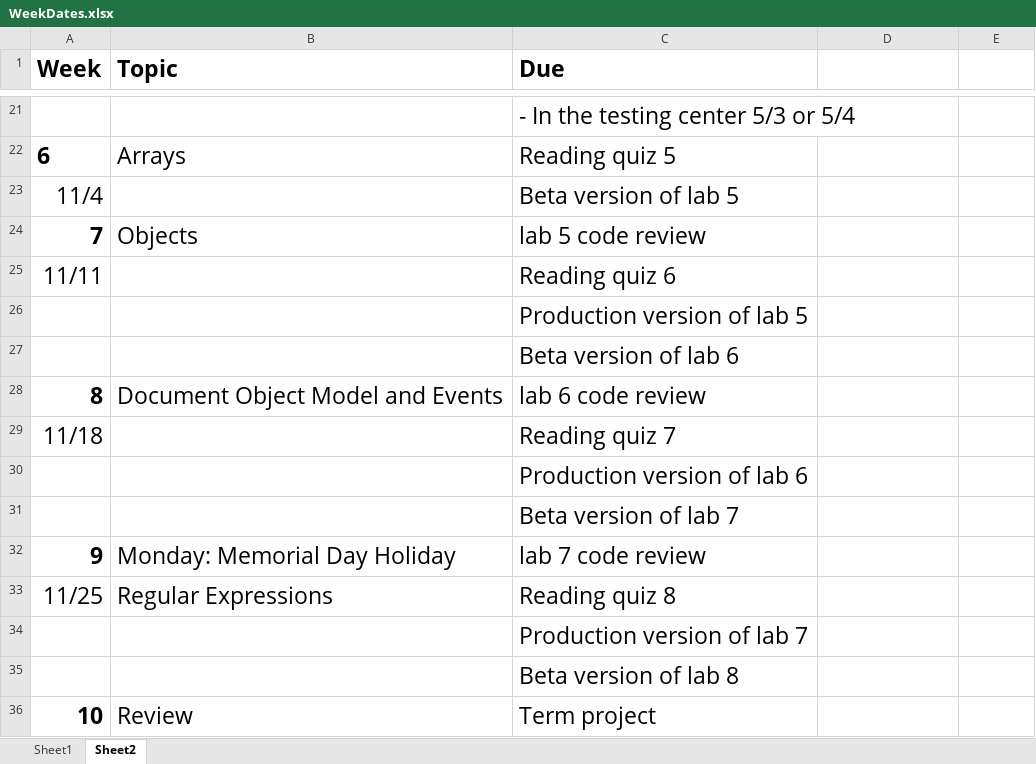
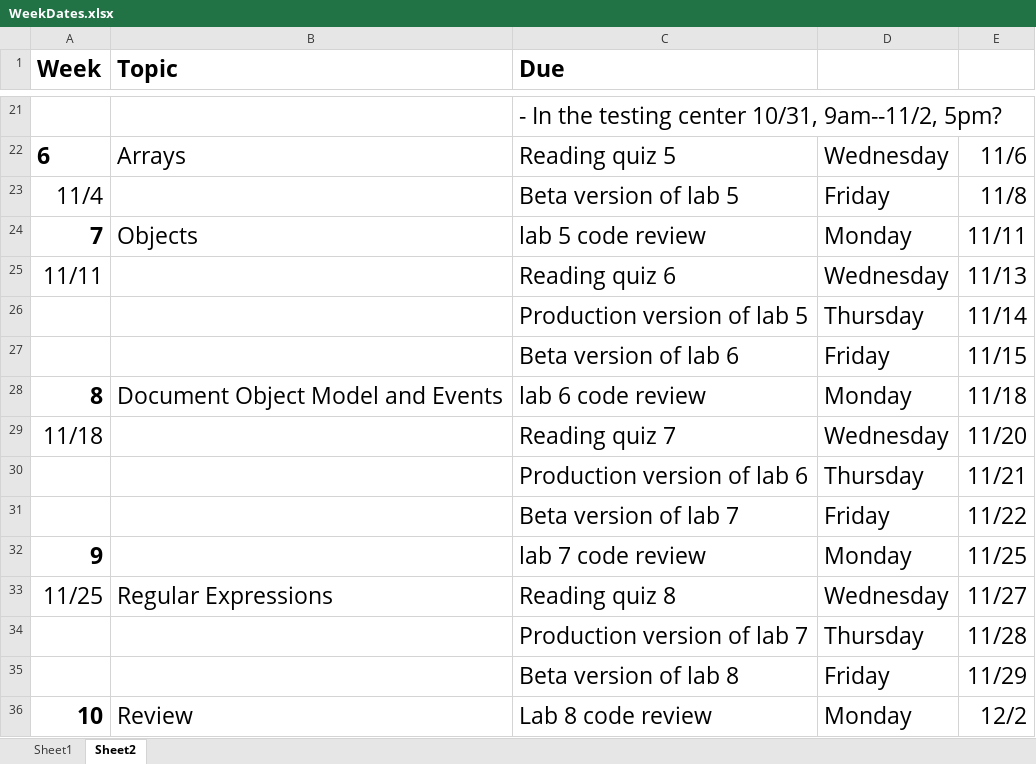
Before and after one commit to LCC-CIT/CS133JS-CourseMaterials, an Excel workbook: WeekDates.xlsx, sheet Sheet2, drawn as a sheet; only a part is shown, gaps mark what is left out; values as stored, in another font and other column widths than the file's, no borders; removed rows and columns are numbered as before the commit, all else as after; the diff covers the shown part only; the diff names each change by its address in the sheet, - before the commit and + after, or states it on an @@ line.

```diff
--- a/WeekDates.xlsx (sheet Sheet2)
+++ b/WeekDates.xlsx (sheet Sheet2)
-C21 (Due): - In the testing center 5/3 or 5/4
+C21 (Due): - In the testing center 10/31, 9am--11/2, 5pm?
-D22: (empty)
+D22: Wednesday
-E22: (empty)
+E22: 11/6
-D23: (empty)
+D23: Friday
-E23: (empty)
+E23: 11/8
-D24: (empty)
+D24: Monday
-E24: (empty)
+E24: 11/11
-D25: (empty)
+D25: Wednesday
-E25: (empty)
+E25: 11/13
-D26: (empty)
+D26: Thursday
-E26: (empty)
+E26: 11/14
-D27: (empty)
+D27: Friday
-E27: (empty)
+E27: 11/15
-D28: (empty)
+D28: Monday
-E28: (empty)
+E28: 11/18
-D29: (empty)
+D29: Wednesday
-E29: (empty)
+E29: 11/20
-D30: (empty)
+D30: Thursday
-E30: (empty)
+E30: 11/21
-D31: (empty)
+D31: Friday
-E31: (empty)
+E31: 11/22
-B32 (Topic): Monday: Memorial Day Holiday
+B32 (Topic): (empty)
-D32: (empty)
+D32: Monday
-E32: (empty)
+E32: 11/25
-D33: (empty)
+D33: Wednesday
-E33: (empty)
+E33: 11/27
-D34: (empty)
+D34: Thursday
-E34: (empty)
+E34: 11/28
-D35: (empty)
+D35: Friday
-E35: (empty)
+E35: 11/29
-row 36: 10 | Review | Term project
+row 36: 10 | Review | Lab 8 code review | Monday | 12/2
```
Also changed, not shown: 6 added rows, 2 removed rows, 41 edited cells and row numbers in column A elsewhere in this sheet, 2 other files.
